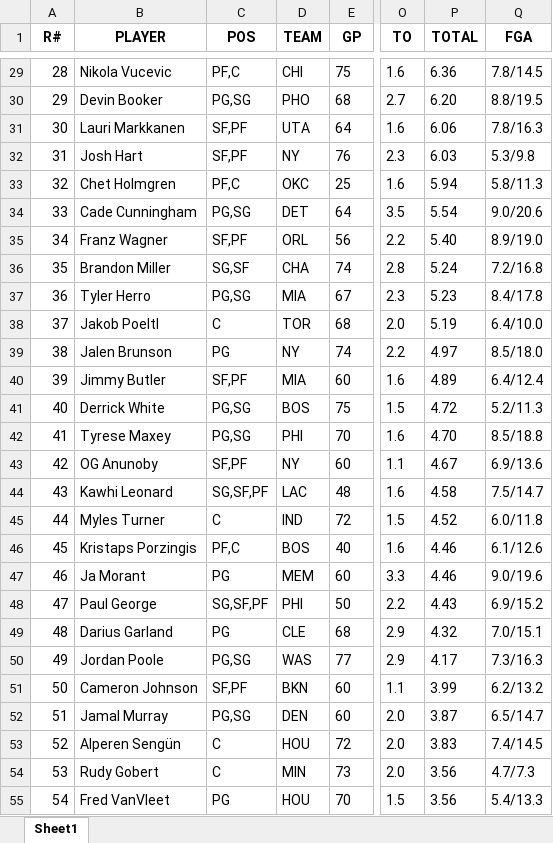
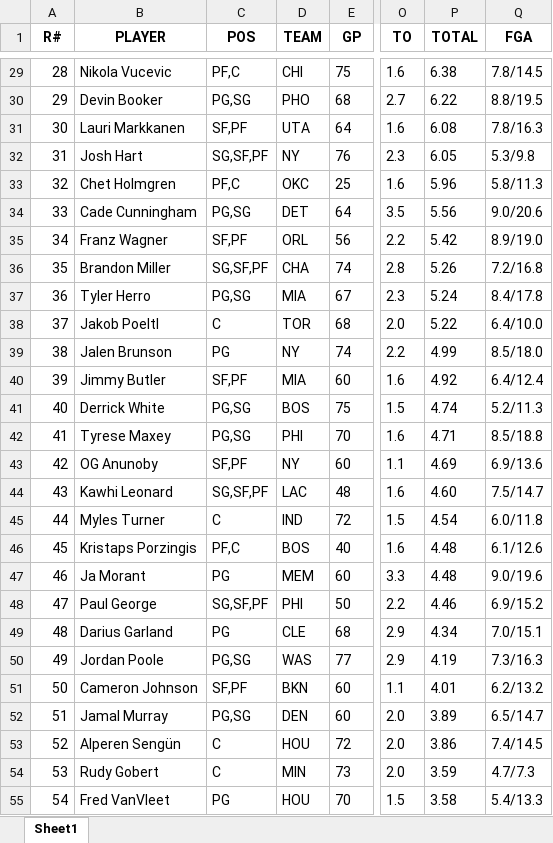
Before and after one commit to ikucukkaya/TradeMachine, an Excel workbook: data/2024-25_Rest_of_Season_Rankings_Projections_updated_daily.xlsx, sheet Sheet1, drawn as a sheet; only a part is shown, gaps mark what is left out; values as stored, in another font and other column widths than the file's, no borders; the diff covers the shown part only; the diff names each change by its address in the sheet, - before the commit and + after, or states it on an @@ line.

```diff
--- a/data/2024-25_Rest_of_Season_Rankings_Projections_updated_daily.xlsx (sheet Sheet1)
+++ b/data/2024-25_Rest_of_Season_Rankings_Projections_updated_daily.xlsx (sheet Sheet1)
@@ column A (R#) renumbered between rows 27 and 484 @@
-P29 (TOTAL): 6.36
+P29 (TOTAL): 6.38
-P30 (TOTAL): 6.20
+P30 (TOTAL): 6.22
-P31 (TOTAL): 6.06
+P31 (TOTAL): 6.08
-C32 (POS): SF,PF
+C32 (POS): SG,SF,PF
-P32 (TOTAL): 6.03
+P32 (TOTAL): 6.05
-P33 (TOTAL): 5.94
+P33 (TOTAL): 5.96
-P34 (TOTAL): 5.54
+P34 (TOTAL): 5.56
-P35 (TOTAL): 5.40
+P35 (TOTAL): 5.42
-C36 (POS): SG,SF
+C36 (POS): SG,SF,PF
-P36 (TOTAL): 5.24
+P36 (TOTAL): 5.26
-P37 (TOTAL): 5.23
+P37 (TOTAL): 5.24
-P38 (TOTAL): 5.19
+P38 (TOTAL): 5.22
-P39 (TOTAL): 4.97
+P39 (TOTAL): 4.99
-P40 (TOTAL): 4.89
+P40 (TOTAL): 4.92
-P41 (TOTAL): 4.72
+P41 (TOTAL): 4.74
-P42 (TOTAL): 4.70
+P42 (TOTAL): 4.71
-P43 (TOTAL): 4.67
+P43 (TOTAL): 4.69
-P44 (TOTAL): 4.58
+P44 (TOTAL): 4.60
-P45 (TOTAL): 4.52
+P45 (TOTAL): 4.54
-P46:P47 (TOTAL): 4.46
+P46:P47 (TOTAL): 4.48
-P48 (TOTAL): 4.43
+P48 (TOTAL): 4.46
-P49 (TOTAL): 4.32
+P49 (TOTAL): 4.34
-P50 (TOTAL): 4.17
+P50 (TOTAL): 4.19
-P51 (TOTAL): 3.99
+P51 (TOTAL): 4.01
-P52 (TOTAL): 3.87
+P52 (TOTAL): 3.89
-P53 (TOTAL): 3.83
+P53 (TOTAL): 3.86
-P54 (TOTAL): 3.56
+P54 (TOTAL): 3.59
-P55 (TOTAL): 3.56
+P55 (TOTAL): 3.58
```
Also changed, not shown: 31 added rows, 31 removed rows and 436 edited cells elsewhere in this sheet, data/2024-25_NBA_Regular_Season_Updated_daily.xlsx, data/Last_14_days_of_the_2024-25_NBA_Regular_Season_Updated_daily.xlsx, 2 other files.
